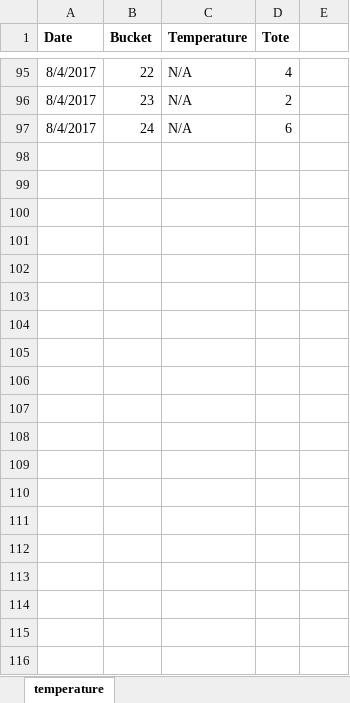
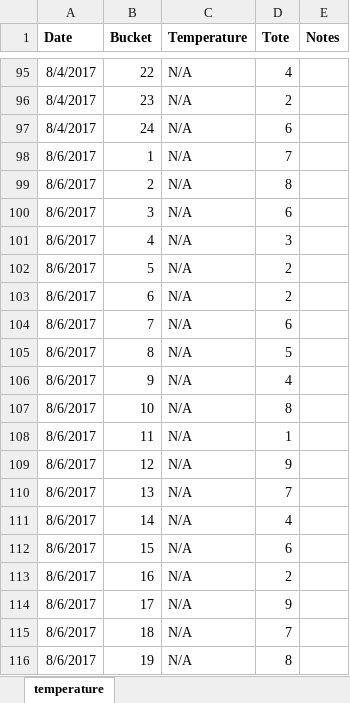
Before and after one commit to RobertsLab/project-oyster-oa, an Excel workbook: data/2017-07-30-pacific-oyster-larvae/2017-07-31-Temperature.xlsx, sheet temperature, drawn as a sheet; only a part is shown, gaps mark what is left out; values as stored, in another font and other column widths than the file's, no borders; the diff covers the shown part only; the diff names each change by its address in the sheet, - before the commit and + after, or states it on an @@ line.

```diff
--- a/data/2017-07-30-pacific-oyster-larvae/2017-07-31-Temperature.xlsx (sheet temperature)
+++ b/data/2017-07-30-pacific-oyster-larvae/2017-07-31-Temperature.xlsx (sheet temperature)
-E1: (empty)
+E1: Notes
+row 98: 8/6/2017 | 1 | N/A | 7
+row 99: 8/6/2017 | 2 | N/A | 8
+row 100: 8/6/2017 | 3 | N/A | 6
+row 101: 8/6/2017 | 4 | N/A | 3
+row 102: 8/6/2017 | 5 | N/A | 2
+row 103: 8/6/2017 | 6 | N/A | 2
+row 104: 8/6/2017 | 7 | N/A | 6
+row 105: 8/6/2017 | 8 | N/A | 5
+row 106: 8/6/2017 | 9 | N/A | 4
+row 107: 8/6/2017 | 10 | N/A | 8
+row 108: 8/6/2017 | 11 | N/A | 1
+row 109: 8/6/2017 | 12 | N/A | 9
+row 110: 8/6/2017 | 13 | N/A | 7
+row 111: 8/6/2017 | 14 | N/A | 4
+row 112: 8/6/2017 | 15 | N/A | 6
+row 113: 8/6/2017 | 16 | N/A | 2
+row 114: 8/6/2017 | 17 | N/A | 9
+row 115: 8/6/2017 | 18 | N/A | 7
+row 116: 8/6/2017 | 19 | N/A | 8
```
Also changed, not shown: 53 added rows elsewhere in this sheet, data/2017-07-30-pacific-oyster-larvae/2017-07-30-Feeding.xlsx, data/2017-07-30-pacific-oyster-larvae/2017-08-02-Larvae-Counts.xlsx.
